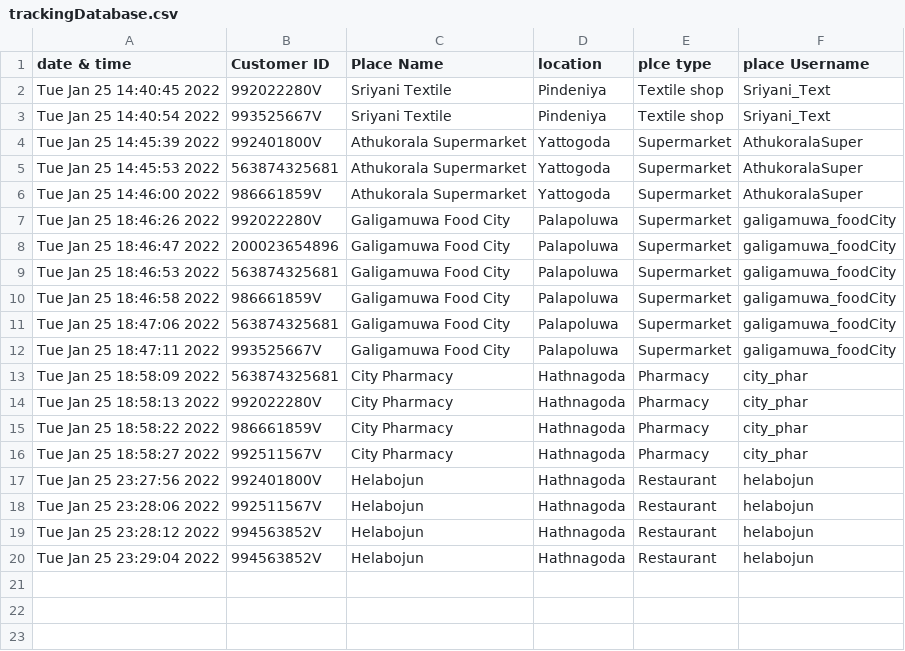
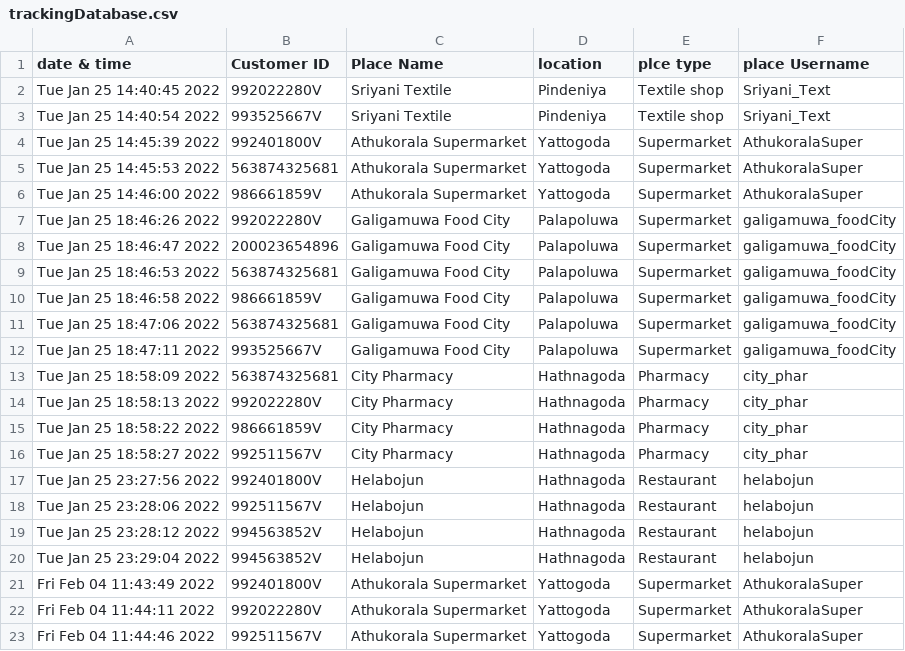
Before and after one commit to WDK-Techno/Covid-19-Tracking-System, a CSV file: trackingDatabase.csv, drawn as a sheet; the diff names each change by its address in the sheet, - before the commit and + after, or states it on an @@ line.

```diff
--- a/trackingDatabase.csv
+++ b/trackingDatabase.csv
+row 21: Fri Feb 04 11:43:49 2022 | 992401800V | Athukorala Supermarket | Yattogoda | Supermarket | AthukoralaSuper
+row 22: Fri Feb 04 11:44:11 2022 | 992022280V | Athukorala Supermarket | Yattogoda | Supermarket | AthukoralaSuper
+row 23: Fri Feb 04 11:44:46 2022 | 992511567V | Athukorala Supermarket | Yattogoda | Supermarket | AthukoralaSuper
```
Also changed, not shown: personDatabase.csv, placeDatabase.csv, 2 other files.
